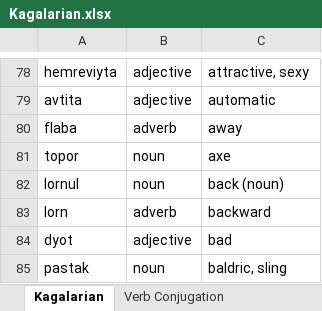
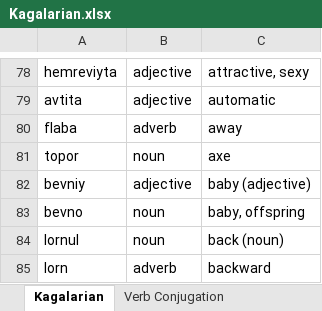
Before and after one commit to Oneo64/Starlattice, an Excel workbook: Conlangs/Kagalarian.xlsx, sheet Kagalarian, drawn as a sheet; only a part is shown, gaps mark what is left out; the shorter side is filled out with more unchanged rows; values as stored, in another font and other column widths than the file's, no borders; charts and pictures and table styles not drawn; the diff names each change by its address in the sheet, - before the commit and + after, or states it on an @@ line.

Commit message:
Update Kagalarian.xlsx

```diff
--- a/Conlangs/Kagalarian.xlsx (sheet Kagalarian)
+++ b/Conlangs/Kagalarian.xlsx (sheet Kagalarian)
+row 82: bevniy | adjective | baby (adjective)
+row 83: bevno | noun | baby, offspring
```
